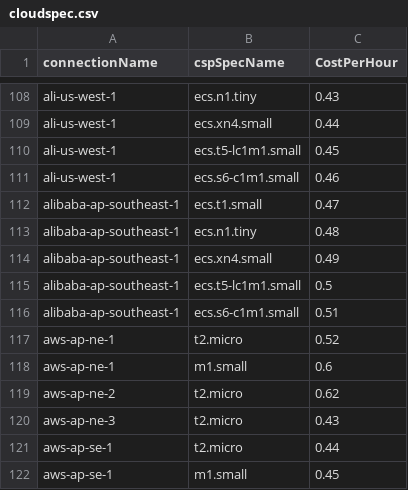
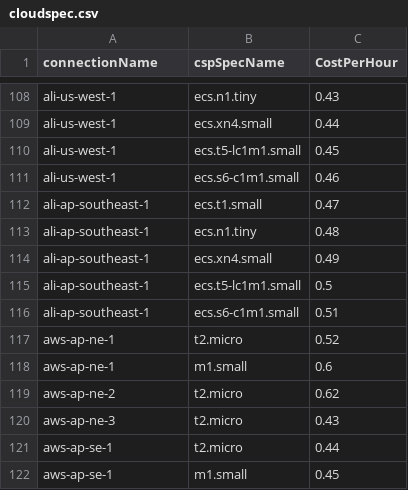
Before and after one commit to cloud-barista/cb-tumblebug, a CSV file: assets/cloudspec.csv, drawn as a sheet; only a part is shown, gaps mark what is left out.

Commit message:
Fix not aligned connectionConfigName in cloudsepc.cv

```diff
--- a/assets/cloudspec.csv
+++ b/assets/cloudspec.csv
@@ -111,7 +111,7 @@ ali-us-west-1,ecs.t5-lc1m1.small,0.45
 ali-us-west-1,ecs.s6-c1m1.small,0.46
-alibaba-ap-southeast-1,ecs.t1.small,0.47
-alibaba-ap-southeast-1,ecs.n1.tiny,0.48
-alibaba-ap-southeast-1,ecs.xn4.small,0.49
-alibaba-ap-southeast-1,ecs.t5-lc1m1.small,0.5
-alibaba-ap-southeast-1,ecs.s6-c1m1.small,0.51
+ali-ap-southeast-1,ecs.t1.small,0.47
+ali-ap-southeast-1,ecs.n1.tiny,0.48
+ali-ap-southeast-1,ecs.xn4.small,0.49
+ali-ap-southeast-1,ecs.t5-lc1m1.small,0.5
+ali-ap-southeast-1,ecs.s6-c1m1.small,0.51
 aws-ap-ne-1,t2.micro,0.52
```
